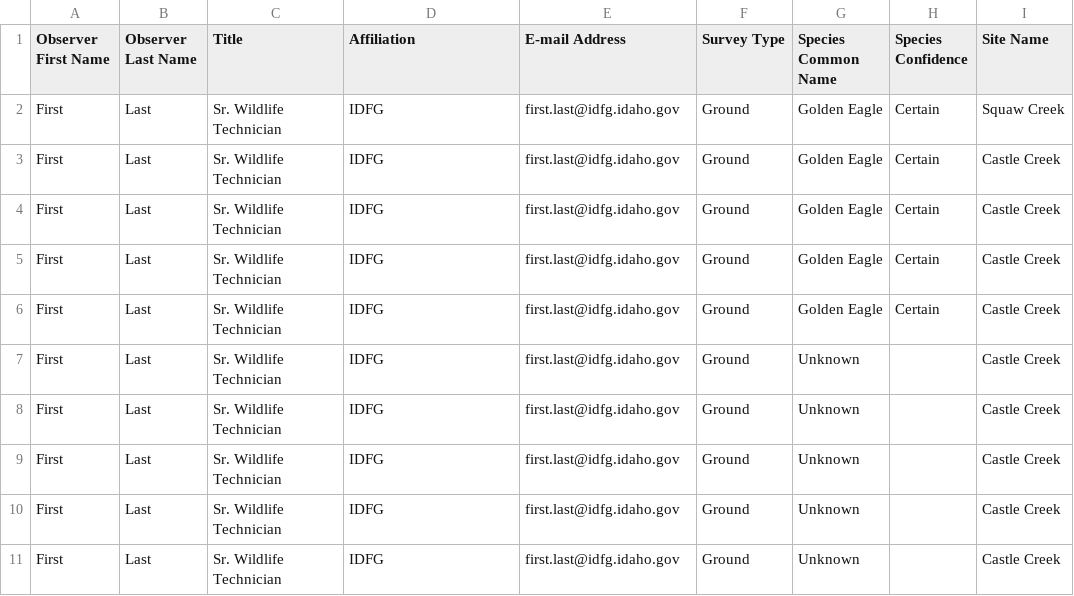
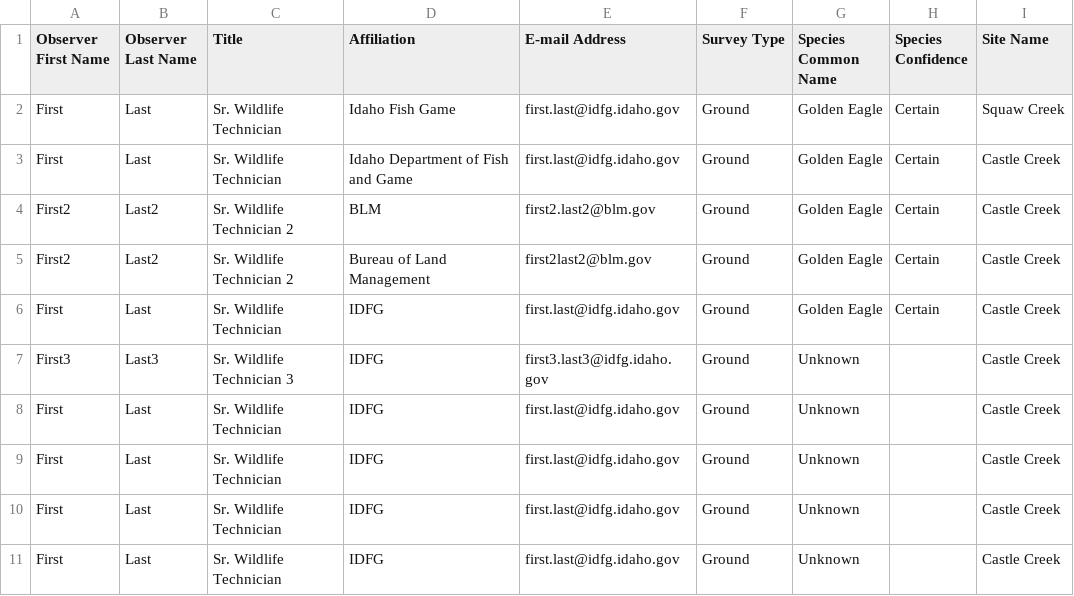
Before and after one commit to stupiddingo/migrate_upload, a CSV file: migrate_upload/examples/TW_2013_GOEA_Owyhee--with_Notes.csv, drawn as a sheet; only a part is shown; the diff names each change by its address in the sheet, - before the commit and + after, or states it on an @@ line.

Commit message:
Add Org lookup and note about geofield patch.

```diff
--- a/migrate_upload/examples/TW_2013_GOEA_Owyhee--with_Notes.csv
+++ b/migrate_upload/examples/TW_2013_GOEA_Owyhee--with_Notes.csv
-D2 (Affiliation): IDFG
+D2 (Affiliation): Idaho Fish Game
-D3 (Affiliation): IDFG
+D3 (Affiliation): Idaho Department of Fish and Game
-A4:A5 (Observer First Name): First
+A4:A5 (Observer First Name): First2
-B4:B5 (Observer Last Name): Last
+B4:B5 (Observer Last Name): Last2
-C4:C5 (Title): Sr. Wildlife Technician
+C4:C5 (Title): Sr. Wildlife Technician 2
-D4 (Affiliation): IDFG
+D4 (Affiliation): BLM
-E4 (E-mail Address): first.last@idfg.idaho.gov
+E4 (E-mail Address): first2.last2@blm.gov
-D5 (Affiliation): IDFG
+D5 (Affiliation): Bureau of Land Management
-E5 (E-mail Address): first.last@idfg.idaho.gov
+E5 (E-mail Address): first2last2@blm.gov
-A7 (Observer First Name): First
+A7 (Observer First Name): First3
-B7 (Observer Last Name): Last
+B7 (Observer Last Name): Last3
-C7 (Title): Sr. Wildlife Technician
+C7 (Title): Sr. Wildlife Technician 3
-E7 (E-mail Address): first.last@idfg.idaho.gov
+E7 (E-mail Address): first3.last3@idfg.idaho.gov
```
Also changed, not shown: 1 other file.
